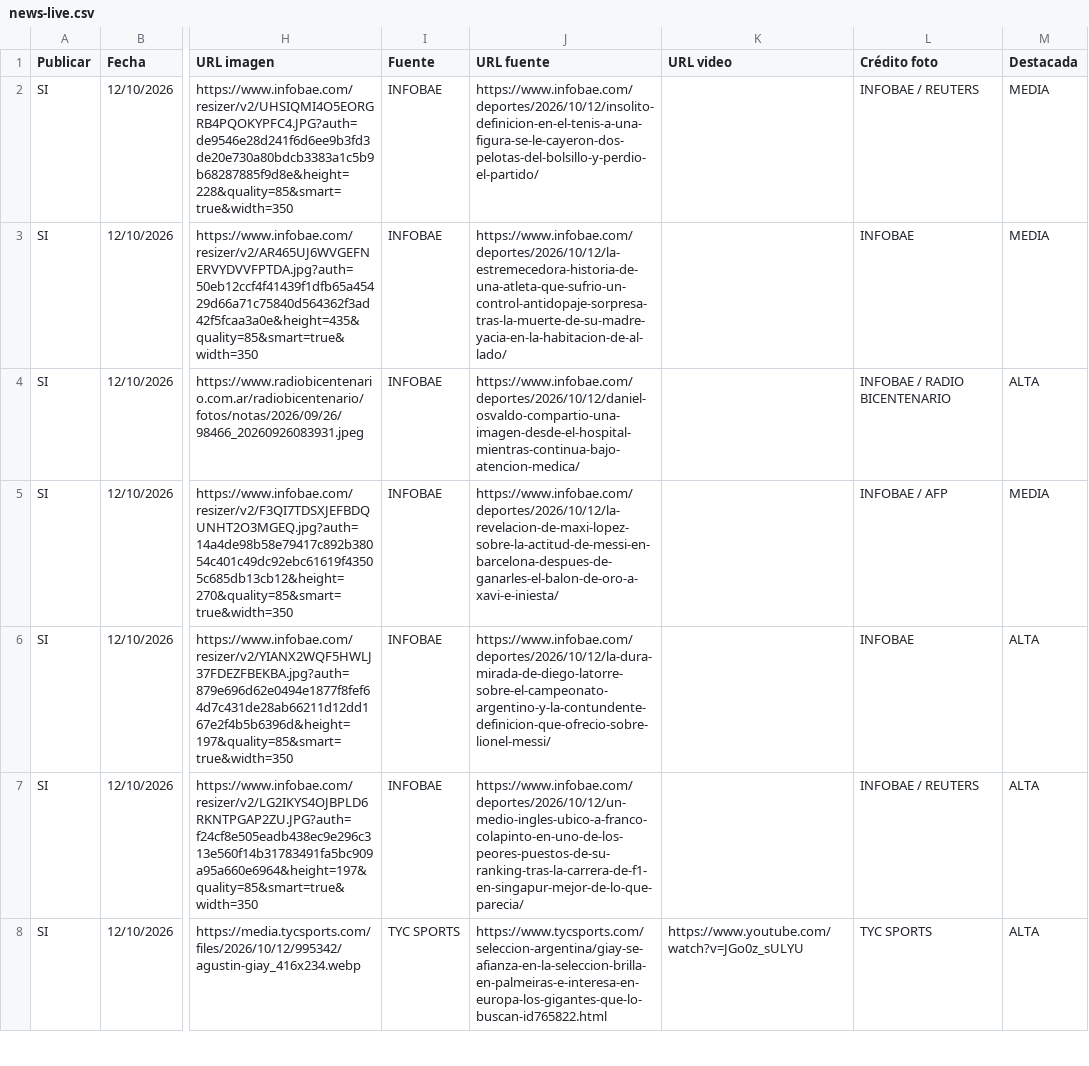
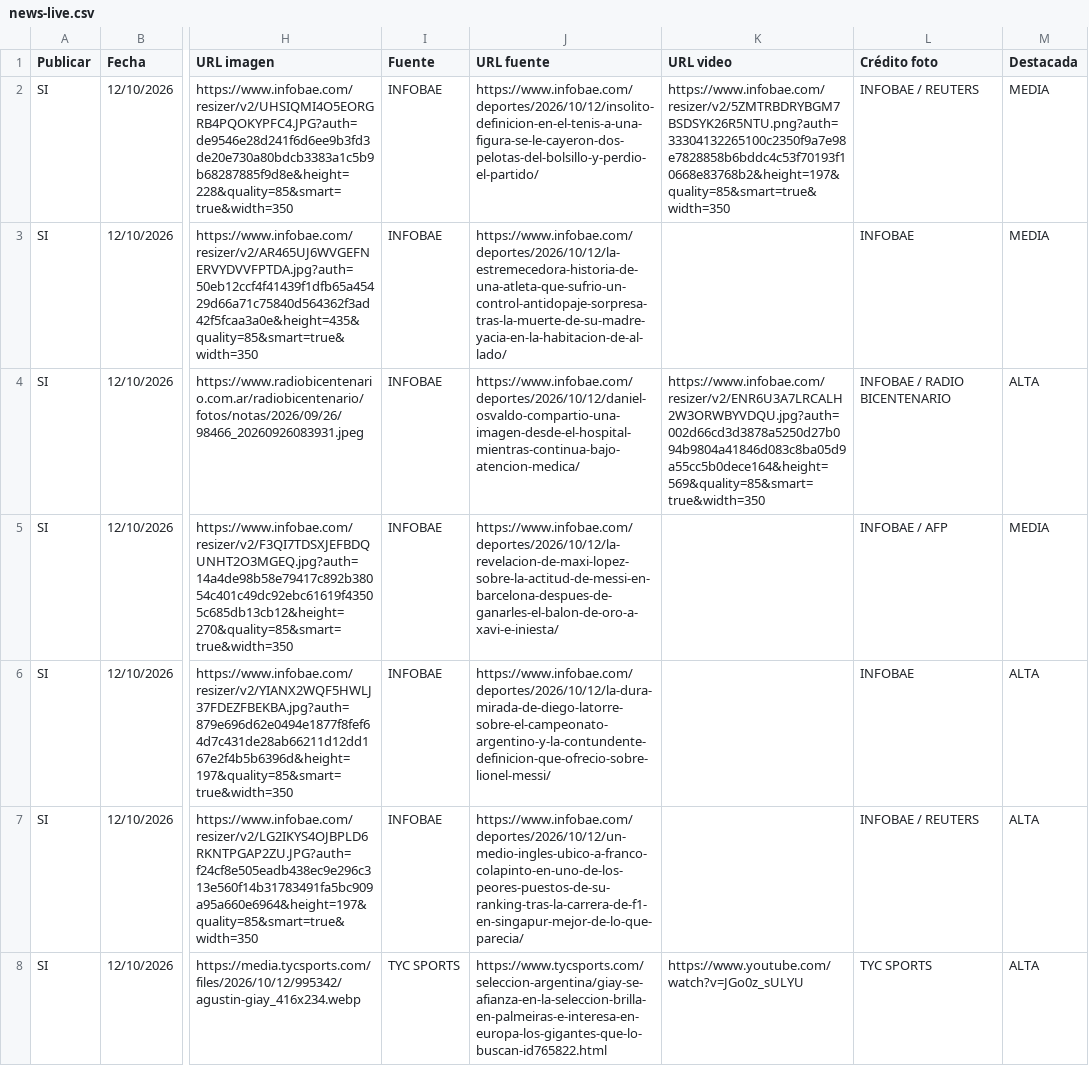
Before and after one commit to RanaMatiusTV/RanaSports, a CSV file: assets/news-live.csv, drawn as a sheet; only a part is shown, gaps mark what is left out; the diff names each change by its address in the sheet, - before the commit and + after, or states it on an @@ line.

```diff
--- a/assets/news-live.csv
+++ b/assets/news-live.csv
-K2 (URL video): (empty)
+K2 (URL video): https://www.infobae.com/resizer/v2/5ZMTRBDRYBGM7BSDSYK26R5NTU.png?auth=33304132265100c2350f9a7e98e7828858b6bddc4c53f70193f10668e83768b2&height=197&quality=85&smart=true&width=350
-K4 (URL video): (empty)
+K4 (URL video): https://www.infobae.com/resizer/v2/ENR6U3A7LRCALH2W3ORWBYVDQU.jpg?auth=002d66cd3d3878a5250d27b094b9804a41846d083c8ba05d9a55cc5b0dece164&height=569&quality=85&smart=true&width=350
```
Also changed, not shown: 1 other file.
